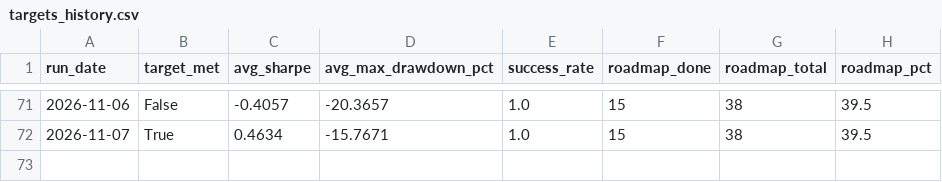
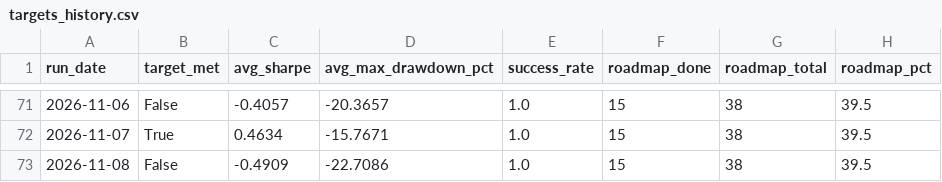
Before and after one commit to ThutoMo35/African-Stock-Exchange, a CSV file: reports/targets_history.csv, drawn as a sheet; only a part is shown, gaps mark what is left out; the diff names each change by its address in the sheet, - before the commit and + after, or states it on an @@ line.

```diff
--- a/reports/targets_history.csv
+++ b/reports/targets_history.csv
+row 73: 2026-11-08 | False | -0.4909 | -22.7086 | 1.0 | 15 | 38 | 39.5
```
Also changed, not shown: reports/history.csv, 3 other files.
